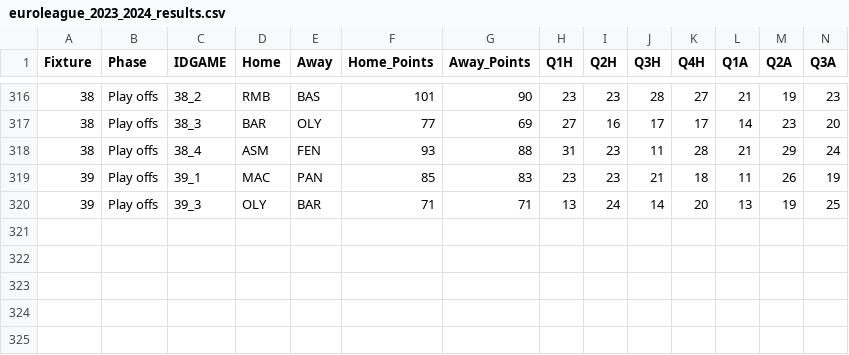
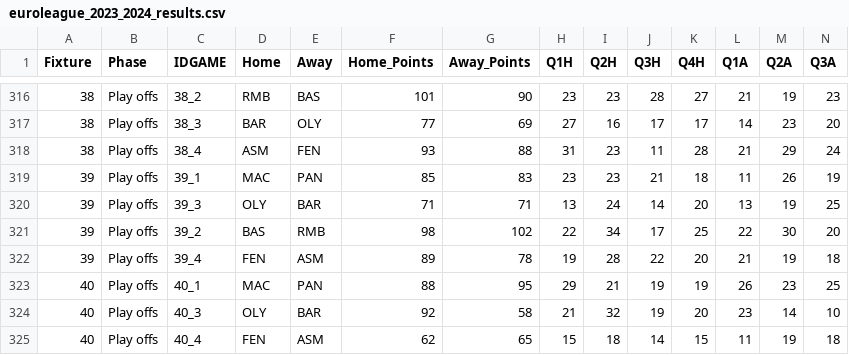
Before and after one commit to sotiristiga/euroleague, a CSV file: euroleague_2023_2024_results.csv, drawn as a sheet; only a part is shown, gaps mark what is left out; rows hold the shown columns only; the diff names each change by its address in the sheet, - before the commit and + after, or states it on an @@ line.

```diff
--- a/euroleague_2023_2024_results.csv
+++ b/euroleague_2023_2024_results.csv
+row 321: 39 | Play offs | 39_2 | BAS | RMB | 98 | 102 | 22 | 34 | 17 | 25 | 22 | 30 | 20
+row 322: 39 | Play offs | 39_4 | FEN | ASM | 89 | 78 | 19 | 28 | 22 | 20 | 21 | 19 | 18
+row 323: 40 | Play offs | 40_1 | MAC | PAN | 88 | 95 | 29 | 21 | 19 | 19 | 26 | 23 | 25
+row 324: 40 | Play offs | 40_3 | OLY | BAR | 92 | 58 | 21 | 32 | 19 | 20 | 23 | 14 | 10
+row 325: 40 | Play offs | 40_4 | FEN | ASM | 62 | 65 | 15 | 18 | 14 | 15 | 11 | 19 | 18
```
Also changed, not shown: 1 other file.
